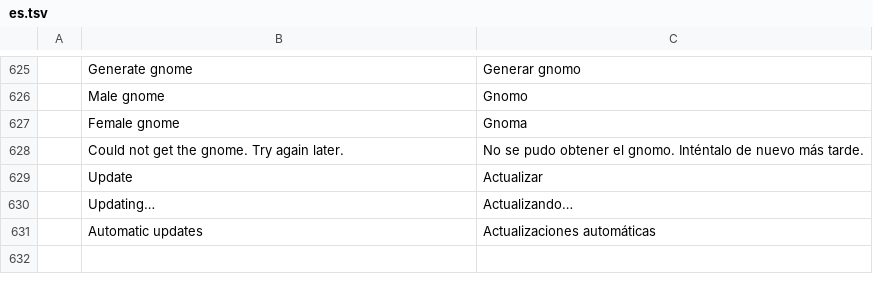
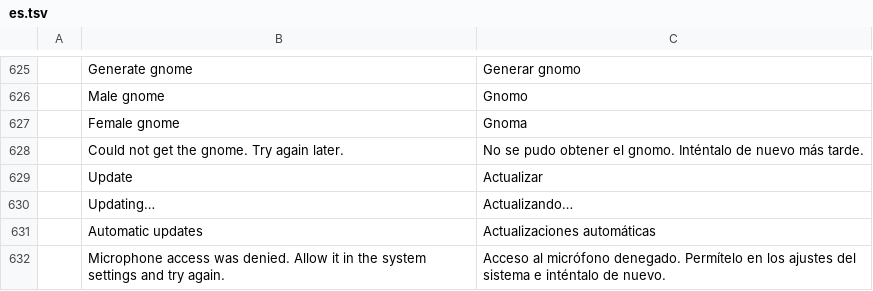
Before and after one commit to meska/gnobbi, a TSV file: crates/matrix-desktop/locales/es.tsv, drawn as a sheet; only a part is shown, gaps mark what is left out; the diff names each change by its address in the sheet, - before the commit and + after, or states it on an @@ line.

Commit message:
Android: RECORD_AUDIO requested on the first microphone tap, clear line when refused

```diff
--- a/crates/matrix-desktop/locales/es.tsv
+++ b/crates/matrix-desktop/locales/es.tsv
+row 632:  | Microphone access was denied. Allow it in the system settings and try again. | Acceso al micrófono denegado. Permítelo en los ajustes del sistema e inténtalo de nuevo.
```
Also changed, not shown: crates/matrix-desktop/locales/de.tsv, crates/matrix-desktop/locales/fr.tsv, 7 other files.
